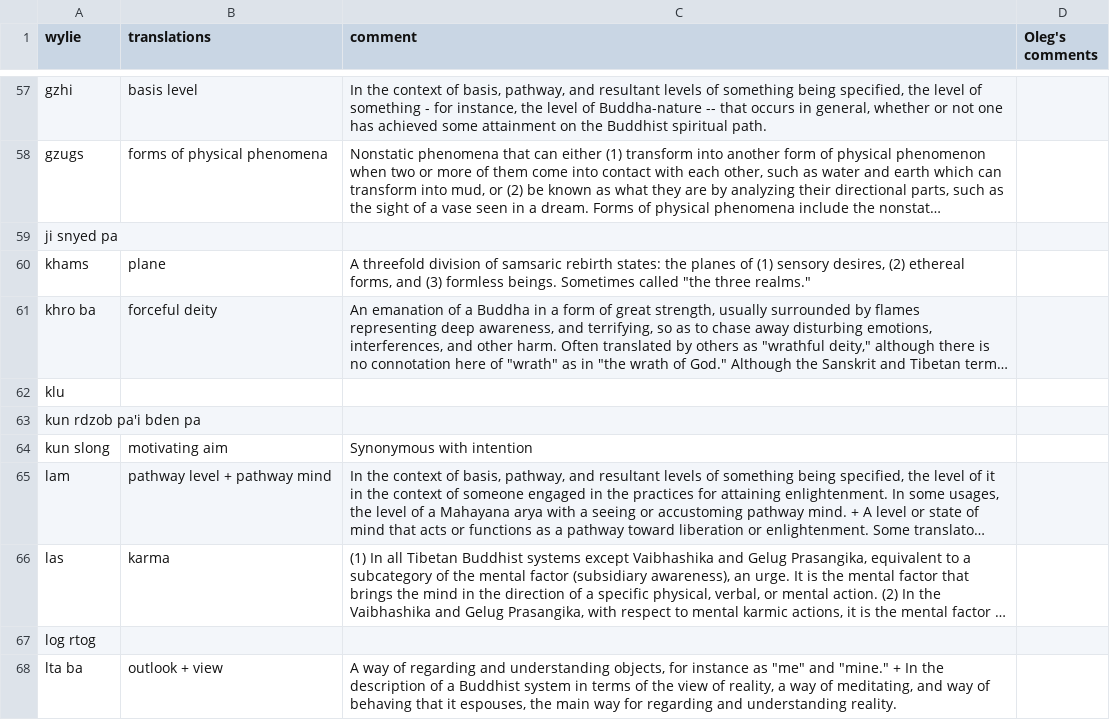
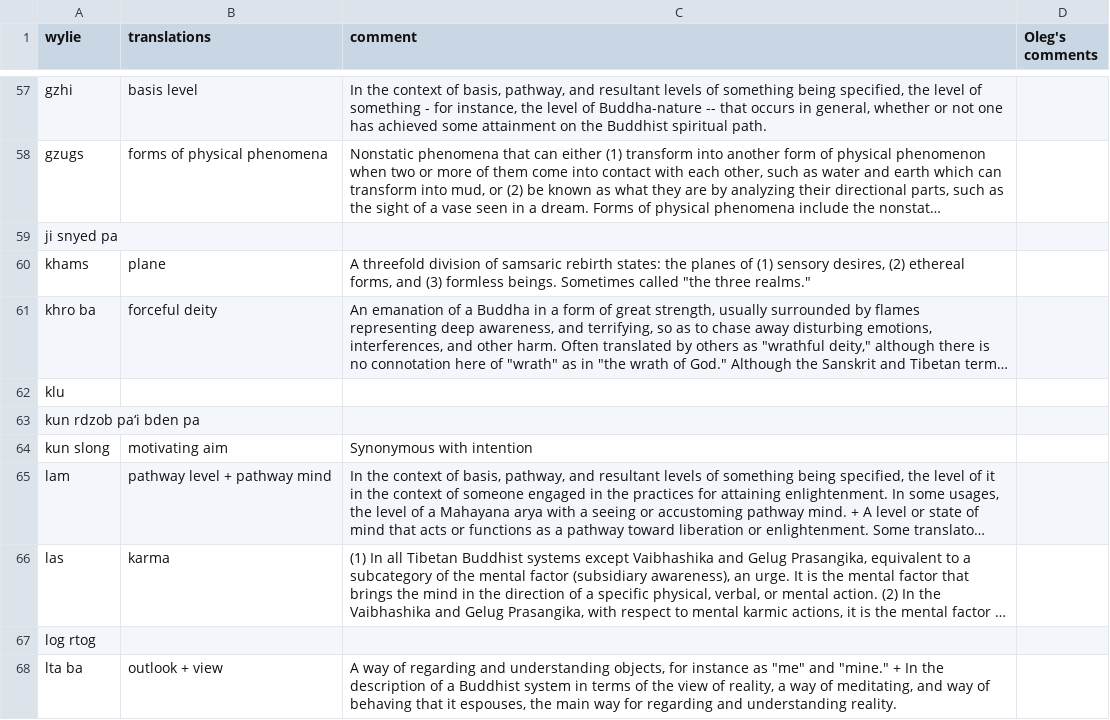
Before and after one commit to dhilt/dharmadict, a CSV file: prod/db/data/BRZ.csv, drawn as a sheet; only a part is shown, gaps mark what is left out; long unchanged cells end in …; the diff names each change by its address in the sheet, - before the commit and + after, or states it on an @@ line.

```diff
--- a/prod/db/data/BRZ.csv
+++ b/prod/db/data/BRZ.csv
-A63 (wylie): kun rdzob pa'i bden pa
+A63 (wylie): kun rdzob pa‘i bden pa
```
Also changed, not shown: prod/db/data/HOP.csv, 6 other files.
